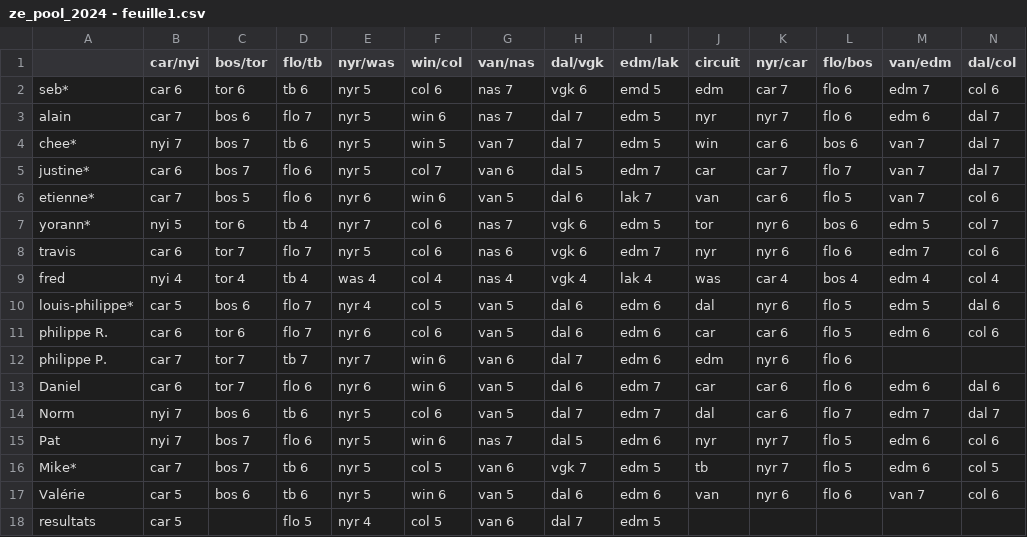
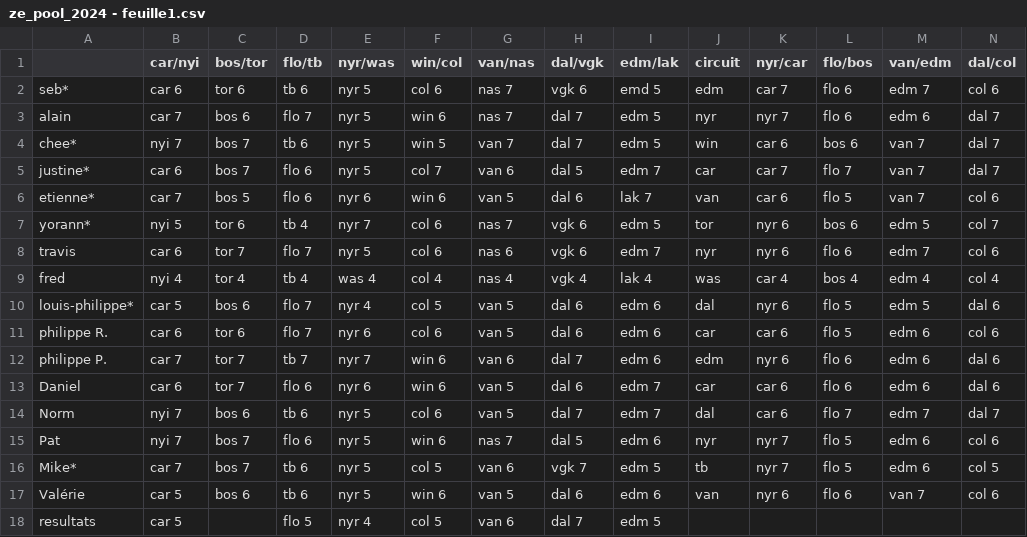
Before and after one commit to sbiner/sbiner.github.io, a CSV file: divers/ze_pool/ze_pool_2024/ze_pool_2024 - feuille1.csv, drawn as a sheet.

```diff
--- a/divers/ze_pool/ze_pool_2024/ze_pool_2024 - feuille1.csv
+++ b/divers/ze_pool/ze_pool_2024/ze_pool_2024 - feuille1.csv
@@ -11,3 +11,3 @@ louis-philippe*,car 5,bos 6,flo 7,nyr 4,col 5,van 5,dal 6,edm 6,dal,nyr 6,flo 5,
 philippe R.,car 6,tor 6,flo 7,nyr 6,col 6,van 5,dal 6,edm 6,car,car 6,flo 5,edm 6,col 6
-philippe P.,car 7,tor 7,tb 7,nyr 7,win 6,van 6,dal 7,edm 6,edm,nyr 6,flo 6,,
+philippe P.,car 7,tor 7,tb 7,nyr 7,win 6,van 6,dal 7,edm 6,edm,nyr 6,flo 6,edm 6,dal 6
 Daniel,car 6,tor 7,flo 6,nyr 6,win 6,van 5,dal 6,edm 7,car,car 6,flo 6,edm 6,dal 6
```
Also changed, not shown: 1 other file.
